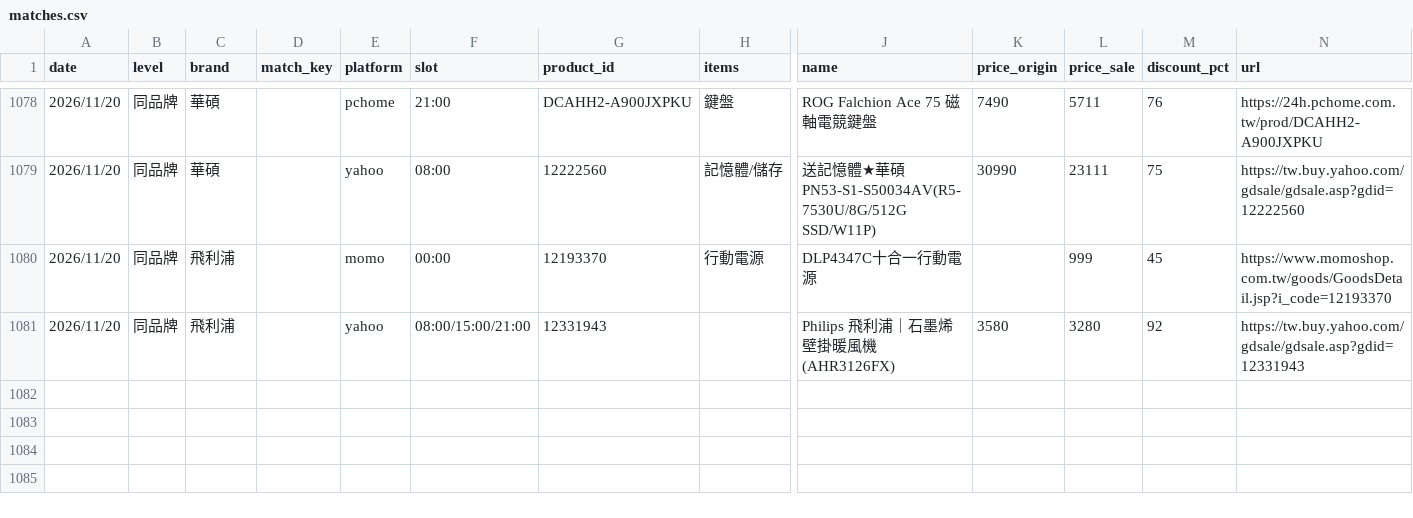
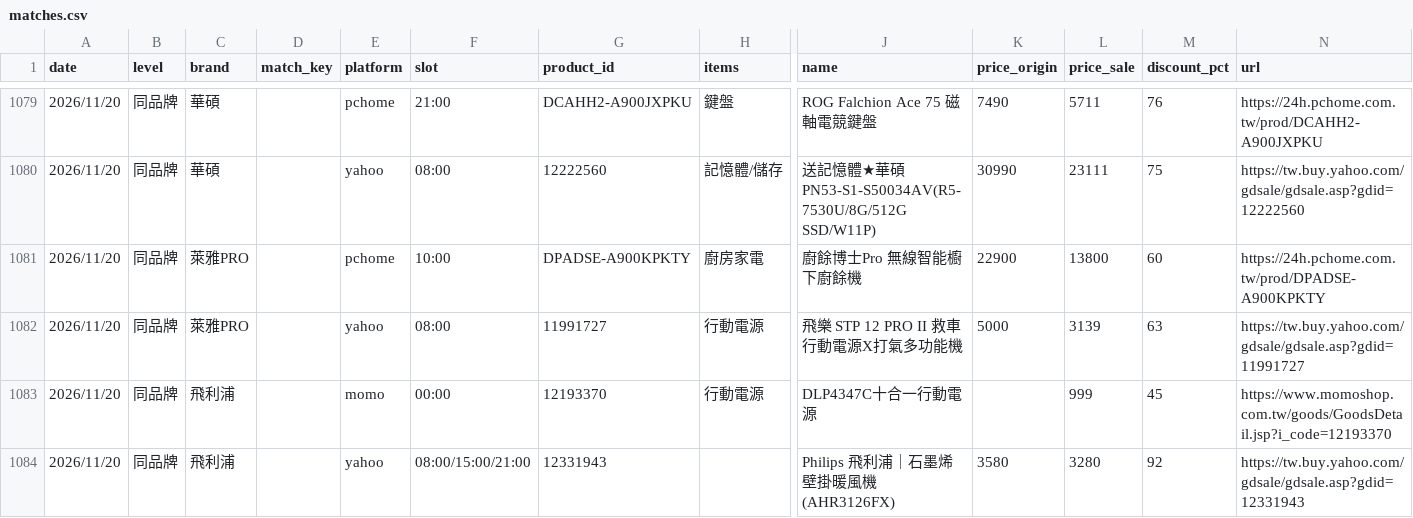
Before and after one commit to jerrycp-lab/momo-sales-monitor, a CSV file: compare/data/matches.csv, drawn as a sheet; only a part is shown, gaps mark what is left out; rows hold the shown columns only; the diff covers the shown part only; the diff names each change by its address in the sheet, - before the commit and + after, or states it on an @@ line.

```diff
--- a/compare/data/matches.csv
+++ b/compare/data/matches.csv
+row 1081: 2026/11/20 | 同品牌 | 萊雅PRO |  | pchome | 10:00 | DPADSE-A900KPKTY | 廚房家電 | 廚餘博士Pro 無線智能櫥下廚餘機 | 22900 | 13800 | 60 | https://24h.pchome.com.tw/prod/DPADSE-A900KPKTY
+row 1082: 2026/11/20 | 同品牌 | 萊雅PRO |  | yahoo | 08:00 | 11991727 | 行動電源 | 飛樂 STP 12 PRO II 救車行動電源X打氣多功能機 | 5000 | 3139 | 63 | https://tw.buy.yahoo.com/gdsale/gdsale.asp?gdid=11991727
```
Also changed, not shown: 5 added rows and 2 edited cells elsewhere in this file, compare/data/pchome_results.csv, compare/data/products_all.csv, 1 other file.
